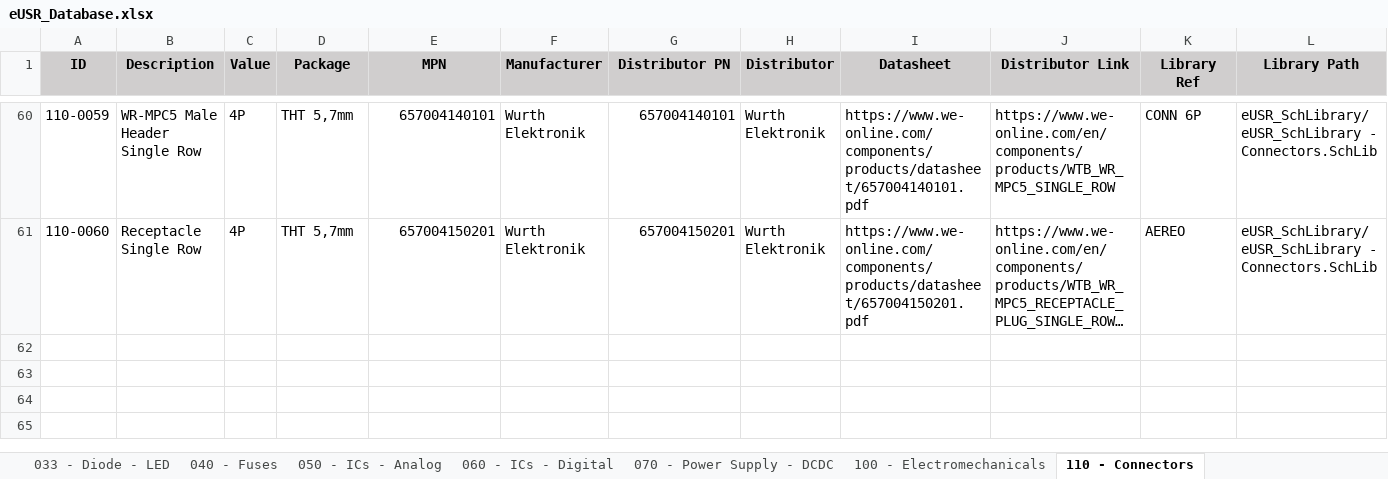
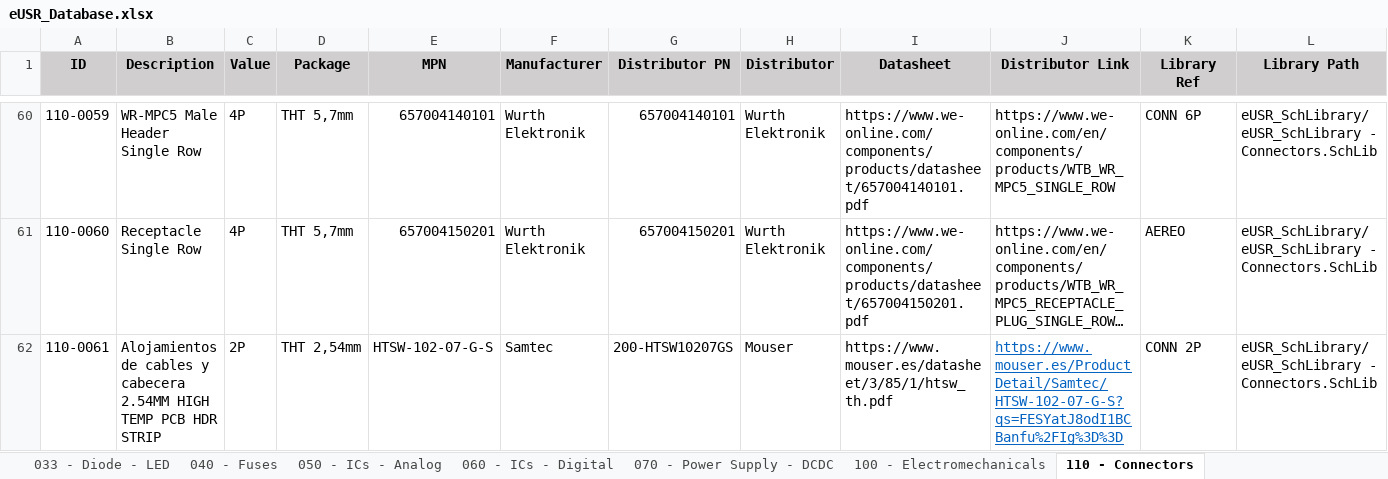
Before and after one commit to Gustavo-Gago/LIB, an Excel workbook: eUSR_Database.xlsx, sheet 110 - Connectors, drawn as a sheet; only a part is shown, gaps mark what is left out; long unchanged cells end in …; values as stored, in another font and other column widths than the file's, no borders; rows hold the shown columns only; the diff names each change by its address in the sheet, - before the commit and + after, or states it on an @@ line.

```diff
--- a/eUSR_Database.xlsx (sheet 110 - Connectors)
+++ b/eUSR_Database.xlsx (sheet 110 - Connectors)
+row 62: 110-0061 | Alojamientos de cables y cabecera 2.54MM HIGH TEMP PCB HDR STRIP | 2P | THT 2,54mm | HTSW-102-07-G-S | Samtec | 200-HTSW10207GS | Mouser | https://www.mouser.es/datasheet/3/85/1/htsw_th.pdf | https://www.mouser.es/ProductDetail/Samtec/HTSW-102-07-G-S?qs=FESYatJ8odI1BCBanfu%2FIg%3D%3D | CONN 2P | eUSR_SchLibrary/eUSR_SchLibrary - Connectors.SchLib
```
Also changed, not shown: sheet 010 - Resistors - SMD, 1 other file.
